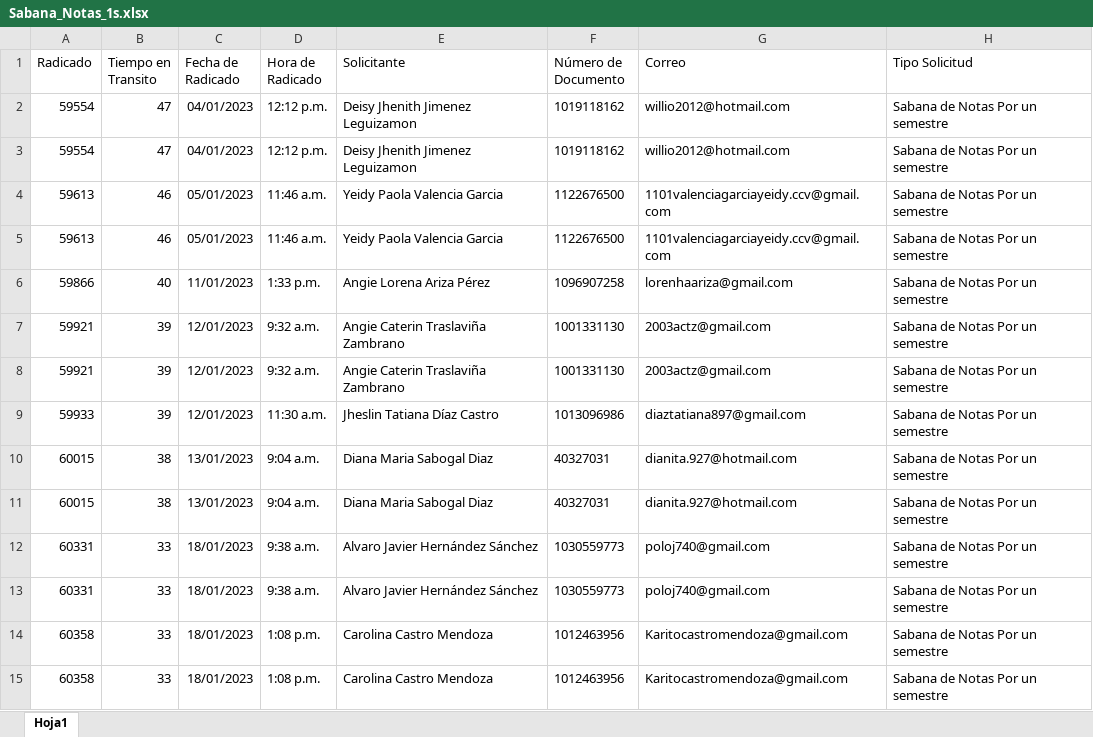
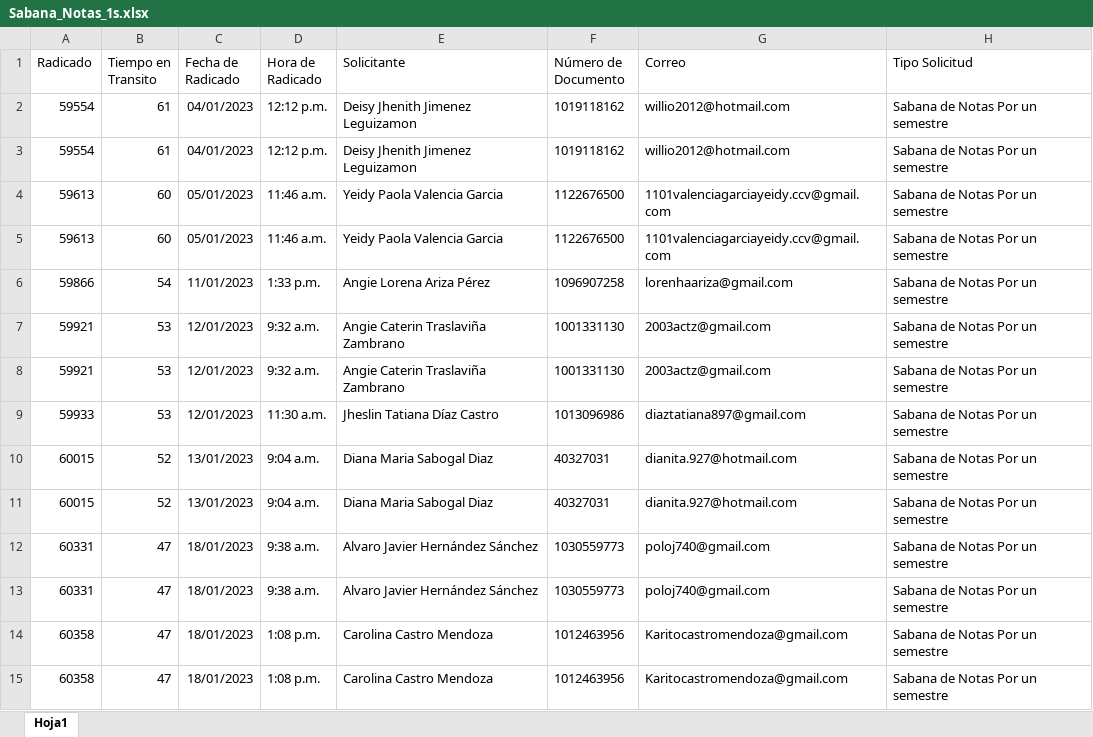
Before and after one commit to Redyel/DashBoard-Solicitudes, an Excel workbook: Informes/Sabana_Notas_1s/Sabana_Notas_1s.xlsx, sheet Hoja1, drawn as a sheet; only a part is shown; values as stored, in another font and other column widths than the file's, no borders; table styles not drawn; the diff covers the shown part only; the diff names each change by its address in the sheet, - before the commit and + after, or states it on an @@ line.

```diff
--- a/Informes/Sabana_Notas_1s/Sabana_Notas_1s.xlsx (sheet Hoja1)
+++ b/Informes/Sabana_Notas_1s/Sabana_Notas_1s.xlsx (sheet Hoja1)
-B2:B3 (Tiempo en Transito): 47
+B2:B3 (Tiempo en Transito): 61
-B4:B5 (Tiempo en Transito): 46
+B4:B5 (Tiempo en Transito): 60
-B6 (Tiempo en Transito): 40
+B6 (Tiempo en Transito): 54
-B7:B9 (Tiempo en Transito): 39
+B7:B9 (Tiempo en Transito): 53
-B10:B11 (Tiempo en Transito): 38
+B10:B11 (Tiempo en Transito): 52
-B12:B15 (Tiempo en Transito): 33
+B12:B15 (Tiempo en Transito): 47
```
Also changed, not shown: 2 added rows and 12 edited cells elsewhere in this sheet, Informes/Aplazamiento_Modulo/Aplazamiento_Modulo.xlsx, Informes/Aplazamiento_Semestre/Aplazamiento_Semestre.xlsx, 8 other files.
